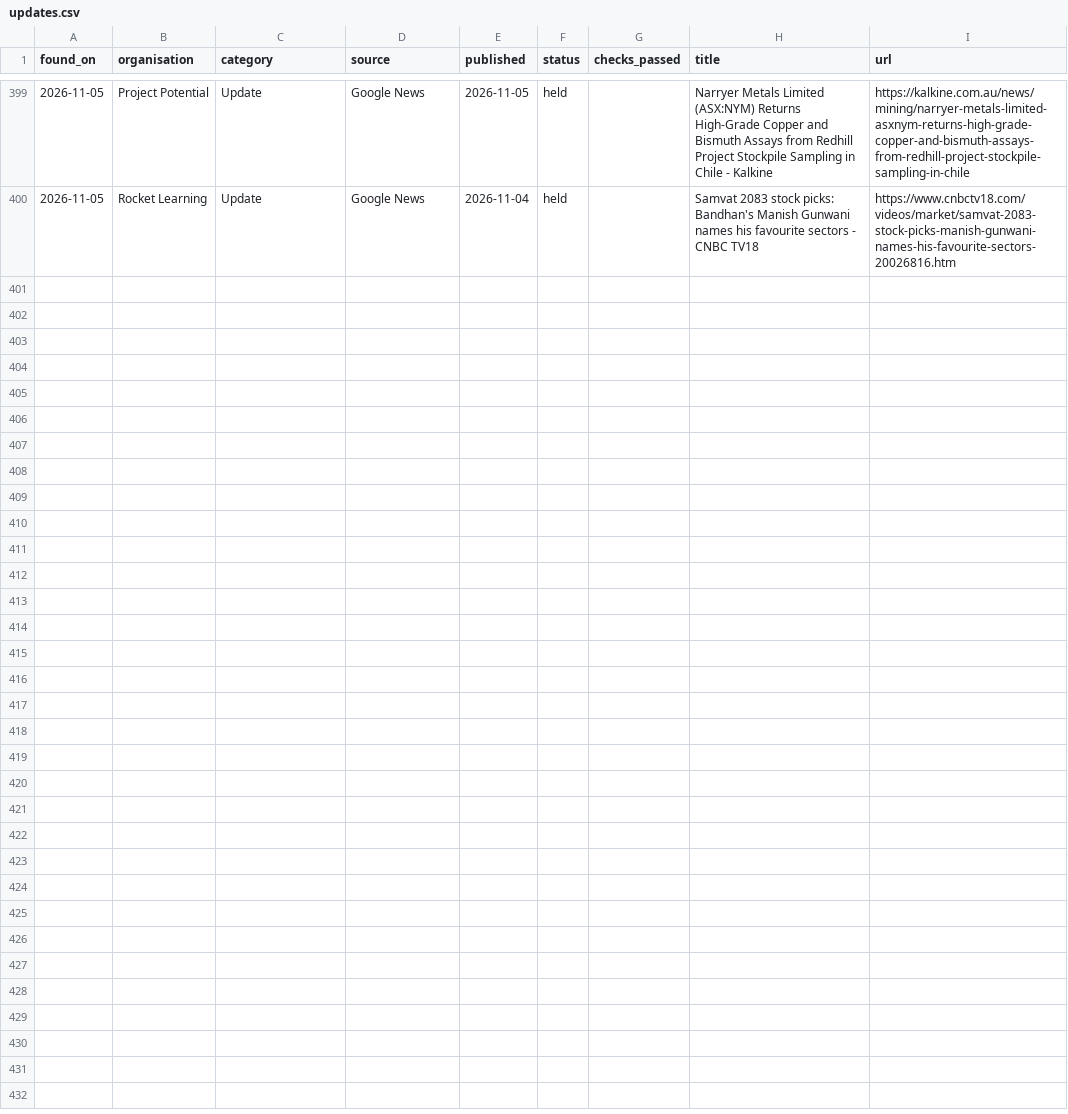
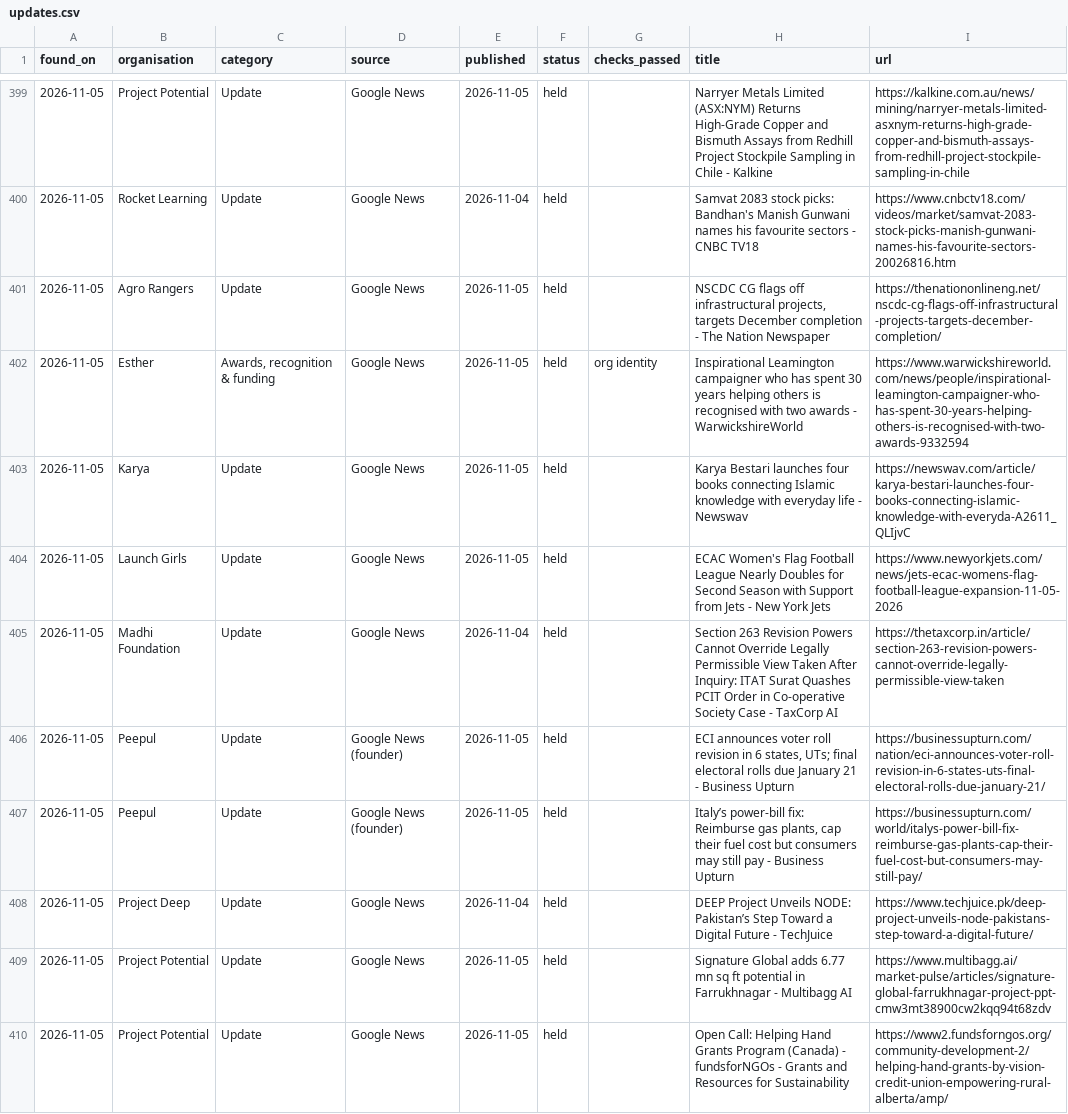
Before and after one commit to socent-git/alumni-feature, a CSV file: data/updates.csv, drawn as a sheet; only a part is shown, gaps mark what is left out; the diff covers the shown part only.

```diff
--- a/data/updates.csv
+++ b/data/updates.csv
@@ -400 +400,11 @@ found_on,organisation,category,source,published,status,checks_passed,title,url
 2026-11-05,Rocket Learning,Update,Google News,2026-11-04,held,,Samvat 2083 stock picks: Bandhan's Manish Gunwani names his favourite sectors - CNBC TV18,https://www.cnbctv18.com/videos/market/samvat-2083-stock-picks-manish-gunwani-names-his-favourite-sectors-20026816.htm
+2026-11-05,Agro Rangers,Update,Google News,2026-11-05,held,,"NSCDC CG flags off infrastructural projects, targets December completion - The Nation Newspaper",https://thenationonlineng.net/nscdc-cg-flags-off-infrastructural-projects-targets-december-completion/
+2026-11-05,Esther,"Awards, recognition & funding",Google News,2026-11-05,held,org identity,Inspirational Leamington campaigner who has spent 30 years helping others is recognised with two awards - WarwickshireWorld,https://www.warwickshireworld.com/news/people/inspirational-leamington-campaigner-who-has-spent-30-years-helping-others-is-recognised-with-two-awards-9332594
+2026-11-05,Karya,Update,Google News,2026-11-05,held,,Karya Bestari launches four books connecting Islamic knowledge with everyday life - Newswav,https://newswav.com/article/karya-bestari-launches-four-books-connecting-islamic-knowledge-with-everyda-A2611_QLIjvC
+2026-11-05,Launch Girls,Update,Google News,2026-11-05,held,,ECAC Women's Flag Football League Nearly Doubles for Second Season with Support from Jets - New York Jets,https://www.newyorkjets.com/news/jets-ecac-womens-flag-football-league-expansion-11-05-2026
+2026-11-05,Madhi Foundation,Update,Google News,2026-11-04,held,,Section 263 Revision Powers Cannot Override Legally Permissible View Taken After Inquiry: ITAT Surat Quashes PCIT Order in Co-operative Society Case - TaxCorp AI,https://thetaxcorp.in/article/section-263-revision-powers-cannot-override-legally-permissible-view-taken
+2026-11-05,Peepul,Update,Google News (founder),2026-11-05,held,,"ECI announces voter roll revision in 6 states, UTs; final electoral rolls due January 21 - Business Upturn",https://businessupturn.com/nation/eci-announces-voter-roll-revision-in-6-states-uts-final-electoral-rolls-due-january-21/
+2026-11-05,Peepul,Update,Google News (founder),2026-11-05,held,,"Italy’s power-bill fix: Reimburse gas plants, cap their fuel cost but consumers may still pay - Business Upturn",https://businessupturn.com/world/italys-power-bill-fix-reimburse-gas-plants-cap-their-fuel-cost-but-consumers-may-still-pay/
+2026-11-05,Project Deep,Update,Google News,2026-11-04,held,,DEEP Project Unveils NODE: Pakistan’s Step Toward a Digital Future - TechJuice,https://www.techjuice.pk/deep-project-unveils-node-pakistans-step-toward-a-digital-future/
+2026-11-05,Project Potential,Update,Google News,2026-11-05,held,,Signature Global adds 6.77 mn sq ft potential in Farrukhnagar - Multibagg AI,https://www.multibagg.ai/market-pulse/articles/signature-global-farrukhnagar-project-ppt-cmw3mt38900cw2kqq94t68zdv
+2026-11-05,Project Potential,Update,Google News,2026-11-05,held,,Open Call: Helping Hand Grants Program (Canada) - fundsforNGOs - Grants and Resources for Sustainability,https://www2.fundsforngos.org/community-development-2/helping-hand-grants-by-vision-credit-union-empowering-rural-alberta/amp/
```
Also changed, not shown: 9 added rows elsewhere in this file, 2 other files.
